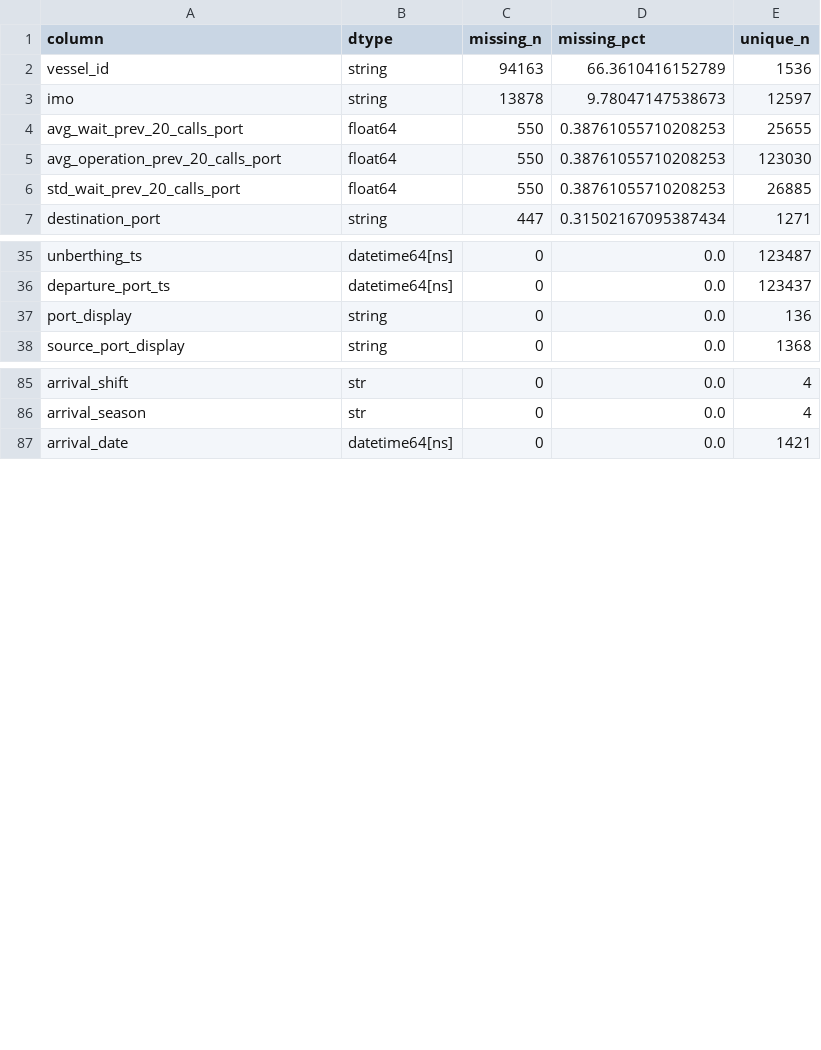
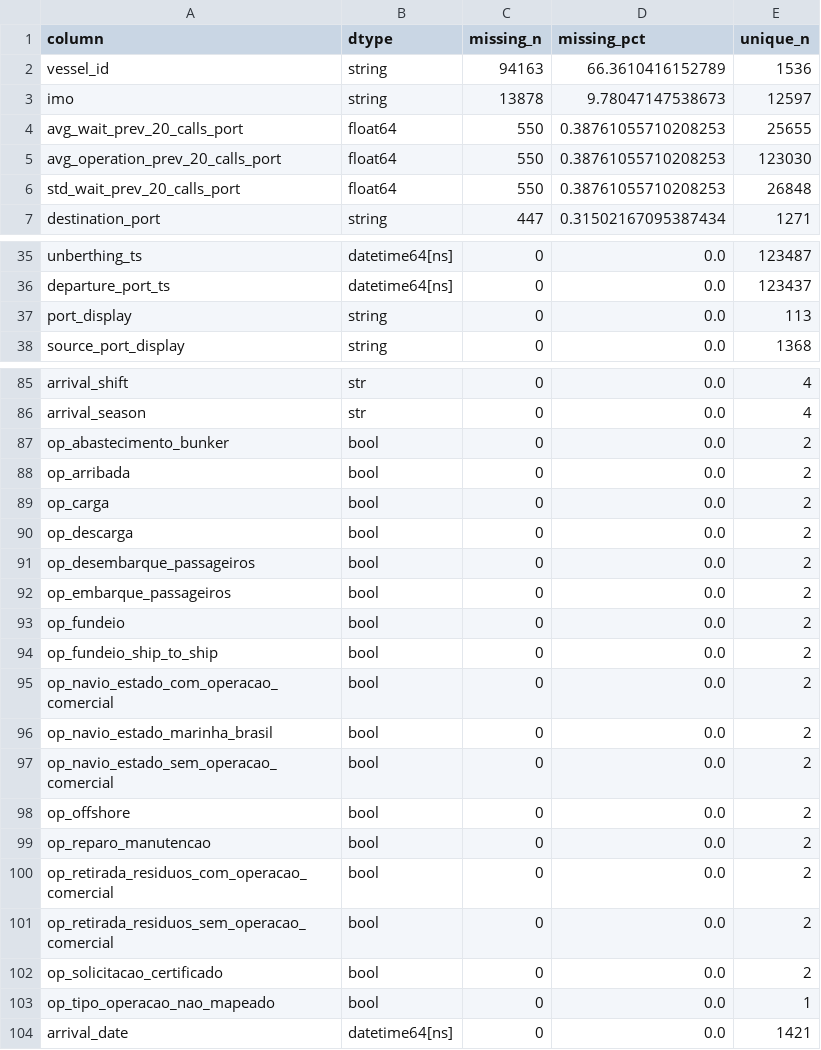
Before and after one commit to tiagoalberione/port_leadtime_prediction, a CSV file: outputs/tables/eda_missing_table.csv, drawn as a sheet; only a part is shown, gaps mark what is left out; the diff covers the shown part only.

```diff
--- a/outputs/tables/eda_missing_table.csv
+++ b/outputs/tables/eda_missing_table.csv
@@ -5,3 +5,3 @@ avg_wait_prev_20_calls_port,float64,550,0.38761055710208253,25655
 avg_operation_prev_20_calls_port,float64,550,0.38761055710208253,123030
-std_wait_prev_20_calls_port,float64,550,0.38761055710208253,26885
+std_wait_prev_20_calls_port,float64,550,0.38761055710208253,26848
 destination_port,string,447,0.31502167095387434,1271
@@ -36,3 +36,3 @@ unberthing_ts,datetime64[ns],0,0.0,123487
 departure_port_ts,datetime64[ns],0,0.0,123437
-port_display,string,0,0.0,136
+port_display,string,0,0.0,113
 source_port_display,string,0,0.0,1368
@@ -86,2 +86,19 @@ arrival_shift,str,0,0.0,4
 arrival_season,str,0,0.0,4
+op_abastecimento_bunker,bool,0,0.0,2
+op_arribada,bool,0,0.0,2
+op_carga,bool,0,0.0,2
+op_descarga,bool,0,0.0,2
+op_desembarque_passageiros,bool,0,0.0,2
+op_embarque_passageiros,bool,0,0.0,2
+op_fundeio,bool,0,0.0,2
+op_fundeio_ship_to_ship,bool,0,0.0,2
+op_navio_estado_com_operacao_comercial,bool,0,0.0,2
+op_navio_estado_marinha_brasil,bool,0,0.0,2
+op_navio_estado_sem_operacao_comercial,bool,0,0.0,2
+op_offshore,bool,0,0.0,2
+op_reparo_manutencao,bool,0,0.0,2
+op_retirada_residuos_com_operacao_comercial,bool,0,0.0,2
+op_retirada_residuos_sem_operacao_comercial,bool,0,0.0,2
+op_solicitacao_certificado,bool,0,0.0,2
+op_tipo_operacao_nao_mapeado,bool,0,0.0,1
 arrival_date,datetime64[ns],0,0.0,1421
```
Also changed, not shown: 1 edited cell elsewhere in this file, outputs/tables/eda_schema.csv, outputs/tables/eda_total_stay_by_port_display.csv, 16 other files.
